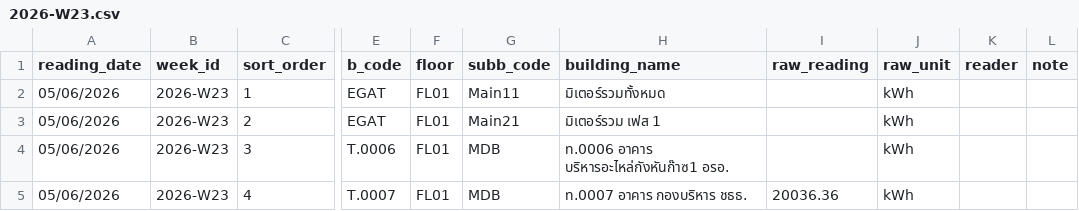
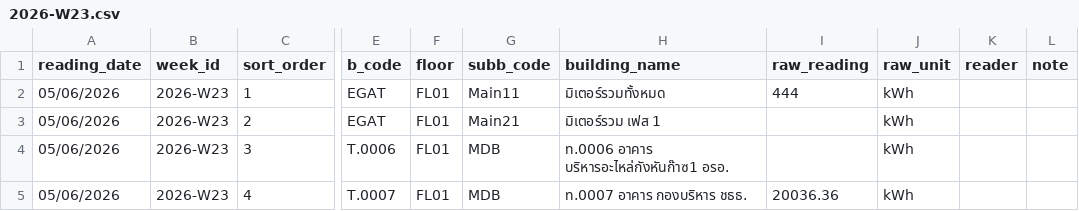
Before and after one commit to chayanee27/oil, a CSV file: forms/2026-W23.csv, drawn as a sheet; only a part is shown, gaps mark what is left out; the diff names each change by its address in the sheet, - before the commit and + after, or states it on an @@ line.

Commit message:
Update 2026-W23.csv via meter form

```diff
--- a/forms/2026-W23.csv
+++ b/forms/2026-W23.csv
-I2 (raw_reading): (empty)
+I2 (raw_reading): 444
```
